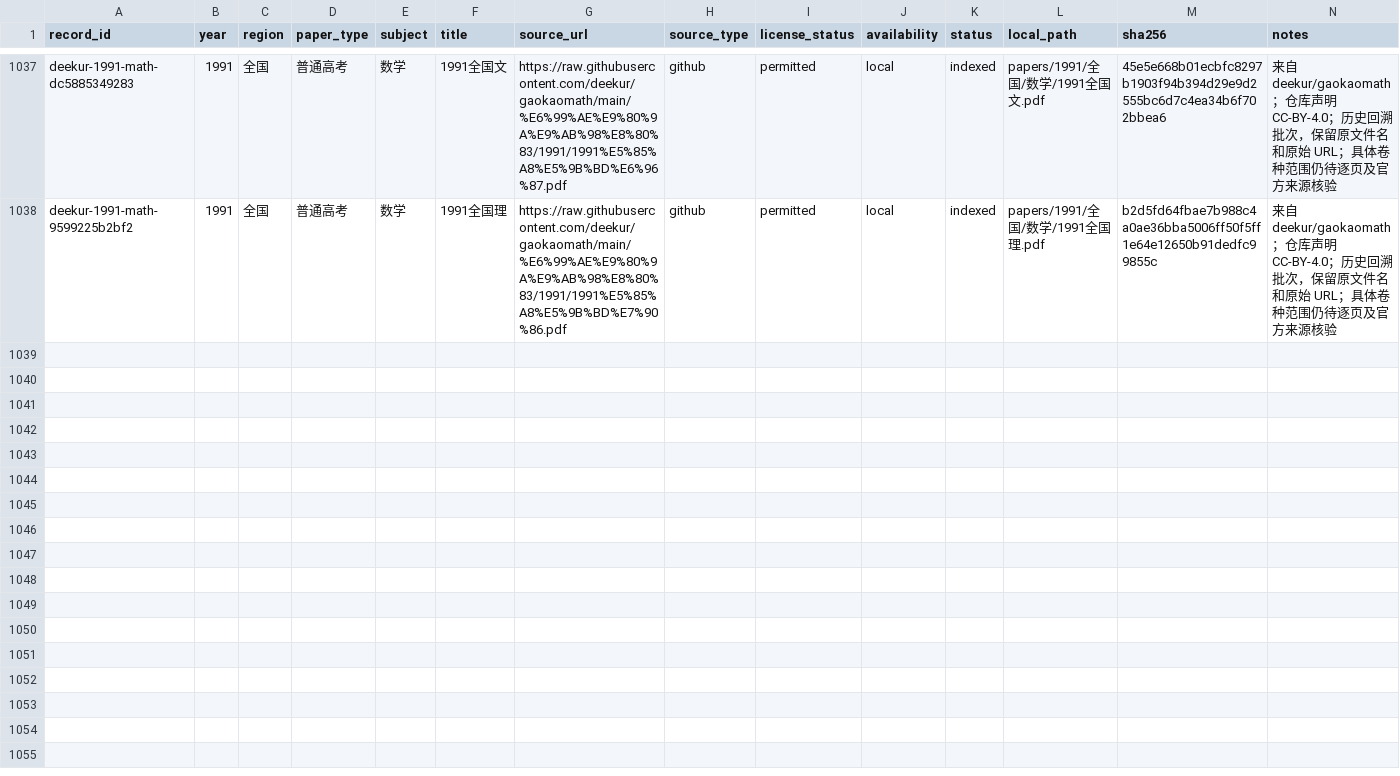
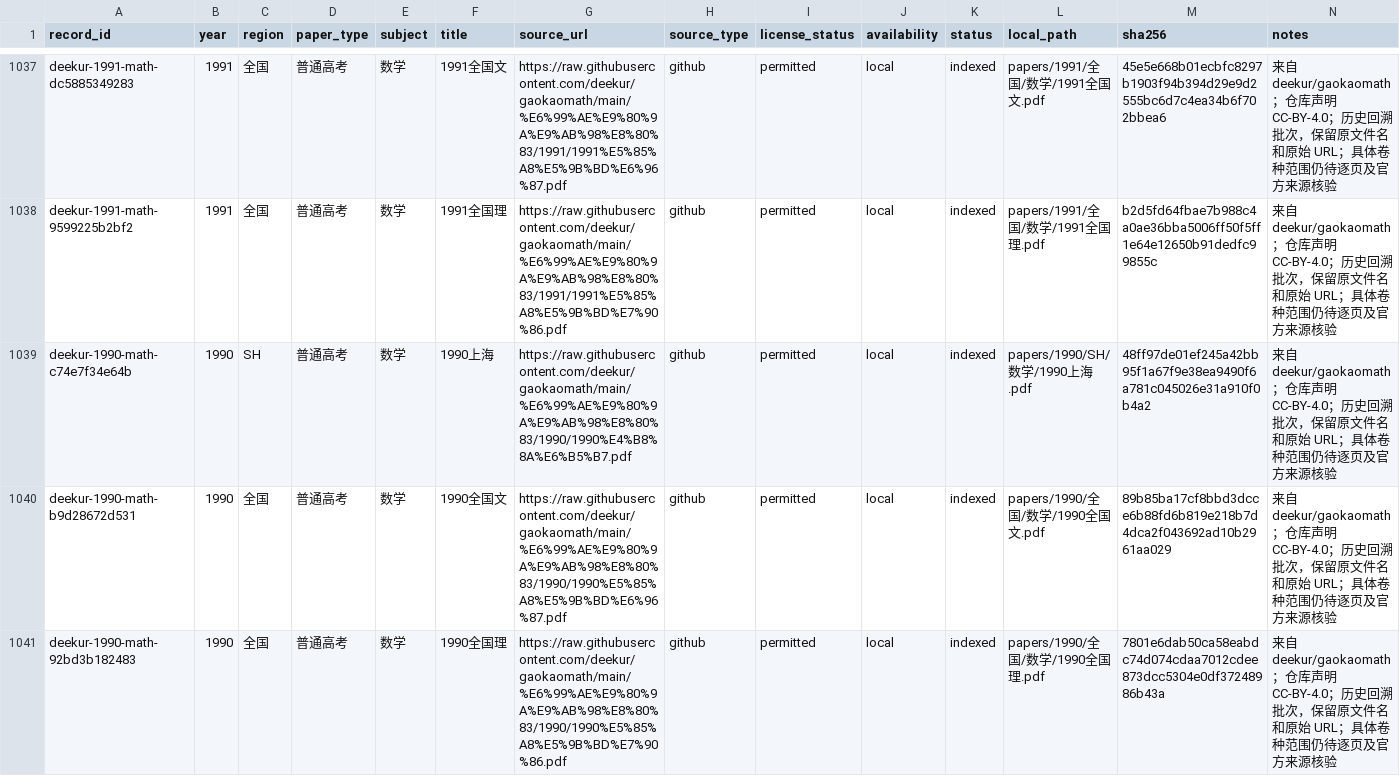
Before and after one commit to qingshuo/China-Gaokao-Papers-Collection, a CSV file: data/exams.csv, drawn as a sheet; only a part is shown, gaps mark what is left out; rows hold the shown columns only; the diff covers the shown part only; the diff names each change by its address in the sheet, - before the commit and + after, or states it on an @@ line.

Commit message:
import 1990 historical math papers

```diff
--- a/data/exams.csv
+++ b/data/exams.csv
+row 1039: deekur-1990-math-c74e7f34e64b | 1990 | SH | 普通高考 | 数学 | 1990上海 | https://raw.githubusercontent.com/deekur/gaokaomath/main/%E6%99%AE%E9%80%9A%E9%AB%98%E8%80%83/1990/1990%E4%B8%8A%E6%B5%B7.pdf | github | permitted | local | indexed | papers/1990/SH/数学/1990上海.pdf | 48ff97de01ef245a42bb95f1a67f9e38ea9490f6a781c045026e31a910f0b4a2 | 来自 deekur/gaokaomath；仓库声明 CC-BY-4.0；历史回溯批次，保留原文件名和原始 URL；具体卷种范围仍待逐页及官方来源核验
+row 1040: deekur-1990-math-b9d28672d531 | 1990 | 全国 | 普通高考 | 数学 | 1990全国文 | https://raw.githubusercontent.com/deekur/gaokaomath/main/%E6%99%AE%E9%80%9A%E9%AB%98%E8%80%83/1990/1990%E5%85%A8%E5%9B%BD%E6%96%87.pdf | github | permitted | local | indexed | papers/1990/全国/数学/1990全国文.pdf | 89b85ba17cf8bbd3dcce6b88fd6b819e218b7d4dca2f043692ad10b2961aa029 | 来自 deekur/gaokaomath；仓库声明 CC-BY-4.0；历史回溯批次，保留原文件名和原始 URL；具体卷种范围仍待逐页及官方来源核验
+row 1041: deekur-1990-math-92bd3b182483 | 1990 | 全国 | 普通高考 | 数学 | 1990全国理 | https://raw.githubusercontent.com/deekur/gaokaomath/main/%E6%99%AE%E9%80%9A%E9%AB%98%E8%80%83/1990/1990%E5%85%A8%E5%9B%BD%E7%90%86.pdf | github | permitted | local | indexed | papers/1990/全国/数学/1990全国理.pdf | 7801e6dab50ca58eabdc74d074cdaa7012cdee873dcc5304e0df37248986b43a | 来自 deekur/gaokaomath；仓库声明 CC-BY-4.0；历史回溯批次，保留原文件名和原始 URL；具体卷种范围仍待逐页及官方来源核验
```
Also changed, not shown: 2 added rows elsewhere in this file, 13 other files.
